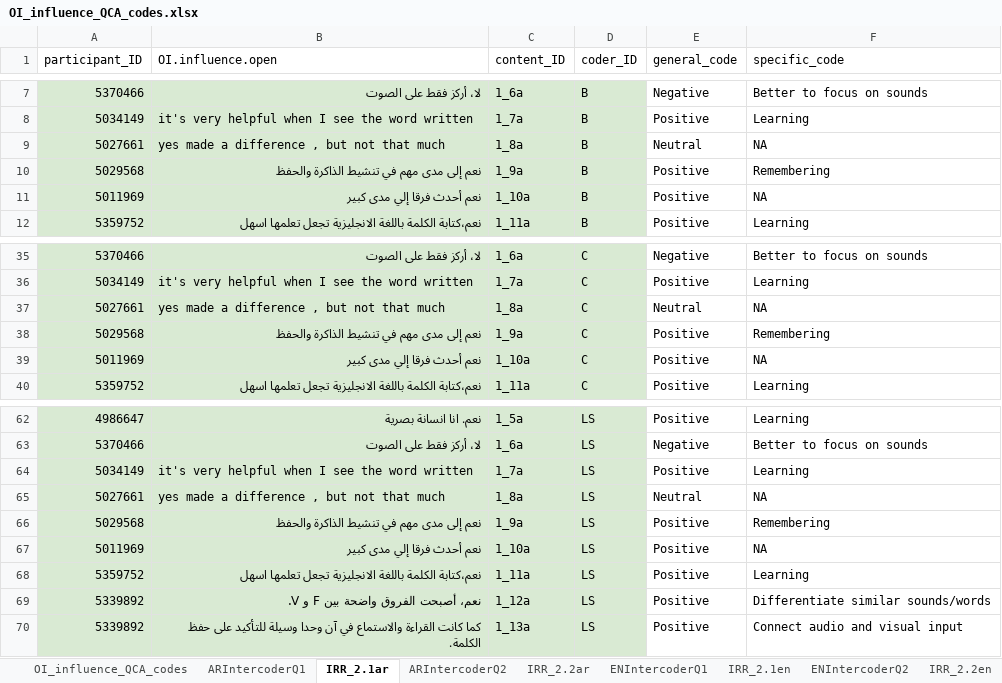
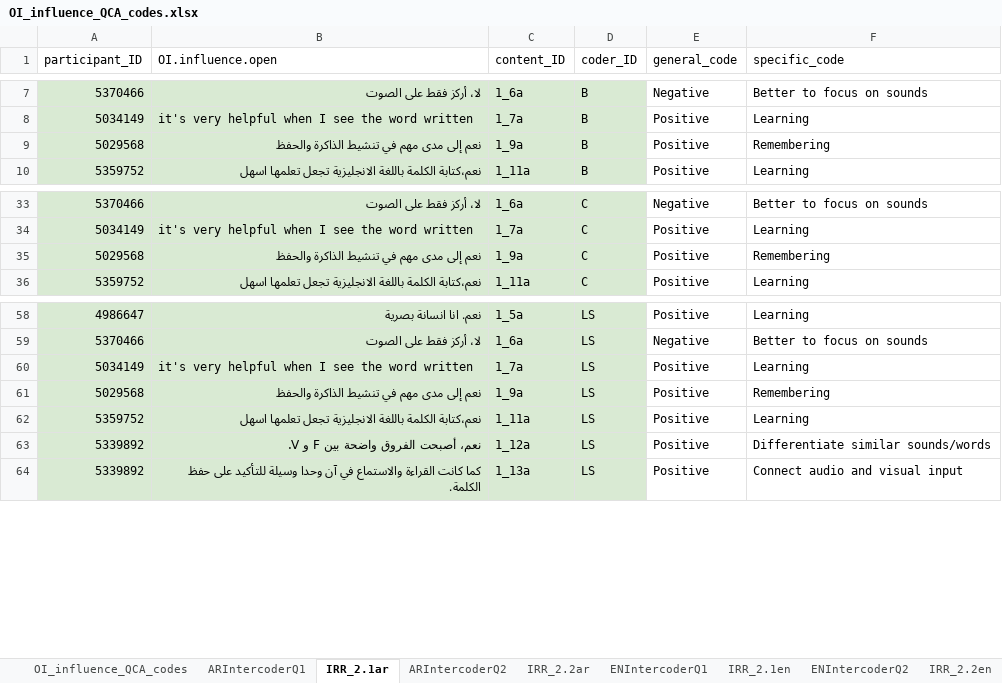
Before and after one commit to louise-shepperd/OI_perception_data, an Excel workbook: Data/OI_influence_QCA_codes.xlsx, sheet IRR_2.1ar, drawn as a sheet; only a part is shown, gaps mark what is left out; values as stored, in another font and other column widths than the file's, no borders; the diff names each change by its address in the sheet, - before the commit and + after, or states it on an @@ line.

```diff
--- a/Data/OI_influence_QCA_codes.xlsx (sheet IRR_2.1ar)
+++ b/Data/OI_influence_QCA_codes.xlsx (sheet IRR_2.1ar)
-row 9: 5027661 | yes made a difference , but not that much | 1_8a | B | Neutral | NA
-row 11: 5011969 | نعم أحدث فرقا إلي مدى كبير | 1_10a | B | Positive | NA
-row 37: 5027661 | yes made a difference , but not that much | 1_8a | C | Neutral | NA
-row 39: 5011969 | نعم أحدث فرقا إلي مدى كبير | 1_10a | C | Positive | NA
-row 65: 5027661 | yes made a difference , but not that much | 1_8a | LS | Neutral | NA
-row 67: 5011969 | نعم أحدث فرقا إلي مدى كبير | 1_10a | LS | Positive | NA
```
Also changed, not shown: sheet OI_influence_QCA_codes, sheet IRR_2.2en, sheet ENIntercoderQ2, sheet IRR_2.1en, sheet ENIntercoderQ1, sheet ARIntercoderQ2, 1 more sheet, formulas that keep their value, hidden cells, 1 other file.
